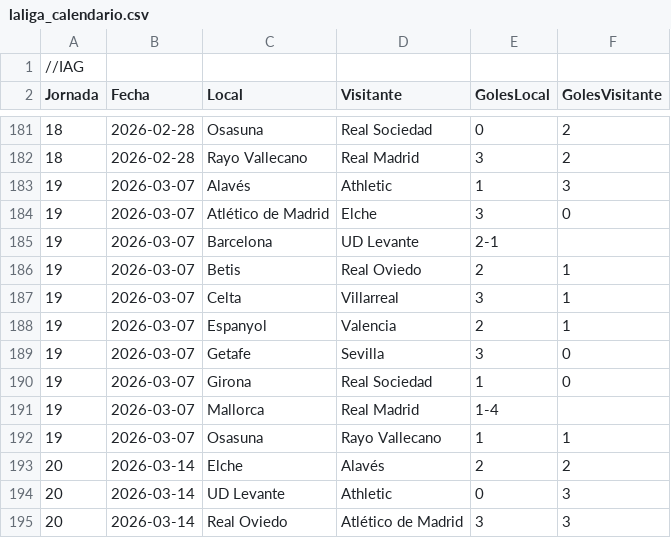
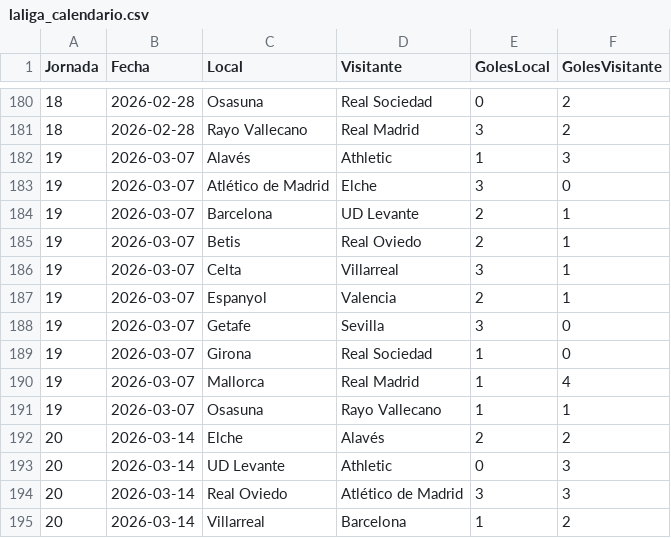
Before and after one commit to mtrigo8/Grupo-08_Prog-III_Deusto, a CSV file: resources/data/laliga_calendario.csv, drawn as a sheet; only a part is shown, gaps mark what is left out; the shorter side is filled out with more unchanged rows.

```diff
--- a/resources/data/laliga_calendario.csv
+++ b/resources/data/laliga_calendario.csv
@@ -1,2 +1 @@
-//IAG
 Jornada,Fecha,Local,Visitante,GolesLocal,GolesVisitante
@@ -184,3 +183,3 @@ Jornada,Fecha,Local,Visitante,GolesLocal,GolesVisitante
 19,2026-03-07,Atlético de Madrid,Elche,3,0
-19,2026-03-07,Barcelona,UD Levante,2-1
+19,2026-03-07,Barcelona,UD Levante,2,1
 19,2026-03-07,Betis,Real Oviedo,2,1
@@ -190,3 +189,3 @@ Jornada,Fecha,Local,Visitante,GolesLocal,GolesVisitante
 19,2026-03-07,Girona,Real Sociedad,1,0
-19,2026-03-07,Mallorca,Real Madrid,1-4
+19,2026-03-07,Mallorca,Real Madrid,1,4
 19,2026-03-07,Osasuna,Rayo Vallecano,1,1
```
Also changed, not shown: resources/data/bundesliga_calendario.csv, resources/data/premier_calendario.csv, 4 other files.
